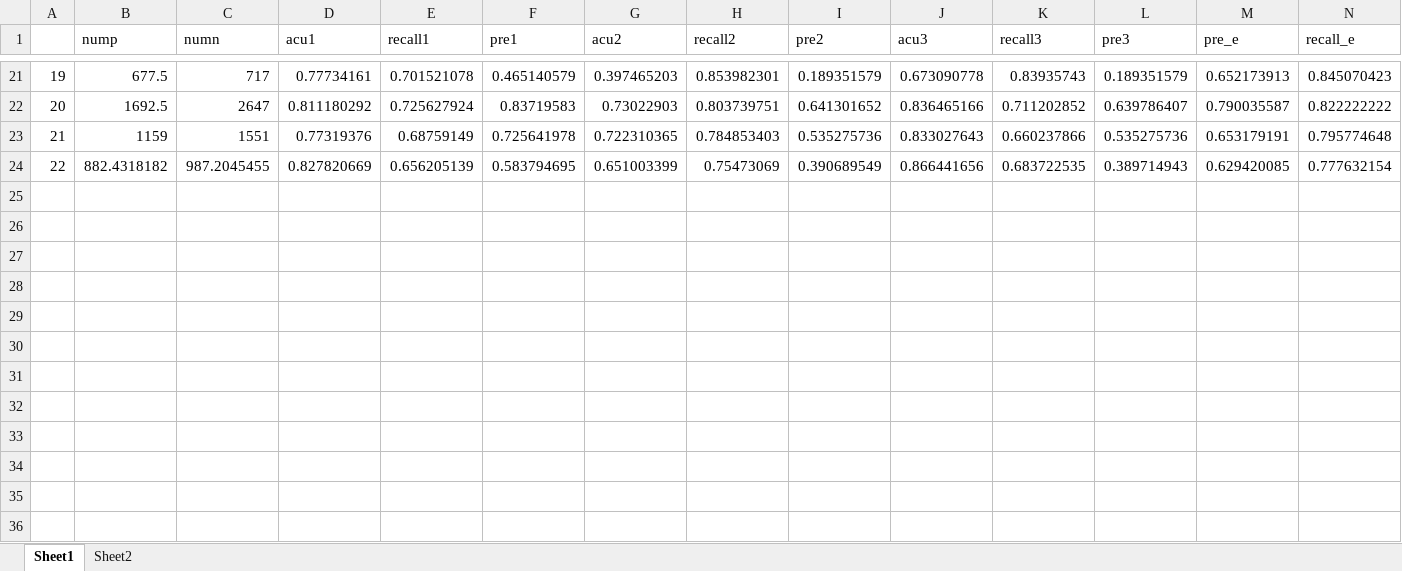
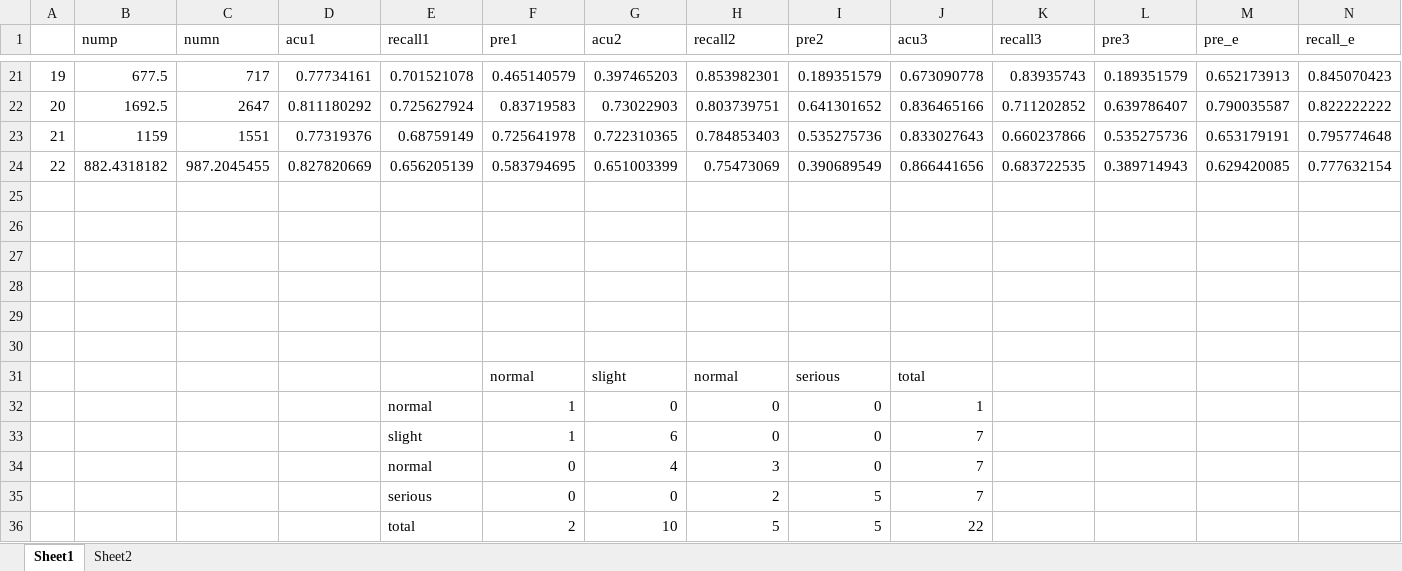
Before and after one commit to brady-deng/SAHS, an Excel workbook: 结果/resob11241928.xlsx, sheet Sheet1, drawn as a sheet; only a part is shown, gaps mark what is left out; values as stored, in another font and other column widths than the file's, no cell formats; rows hold the shown columns only; the diff names each change by its address in the sheet, - before the commit and + after, or states it on an @@ line.

```diff
--- a/结果/resob11241928.xlsx (sheet Sheet1)
+++ b/结果/resob11241928.xlsx (sheet Sheet1)
+row 25: (empty)
+row 26: (empty)
+row 27: (empty)
+row 28: (empty)
+row 29: (empty)
+row 30: (empty)
+row 31:  |  |  |  |  | normal | slight | normal | serious | total
+row 32:  |  |  |  | normal | 1 | 0 | 0 | 0 | 1
+row 33:  |  |  |  | slight | 1 | 6 | 0 | 0 | 7
+row 34:  |  |  |  | normal | 0 | 4 | 3 | 0 | 7
+row 35:  |  |  |  | serious | 0 | 0 | 2 | 5 | 7
+row 36:  |  |  |  | total | 2 | 10 | 5 | 5 | 22
```
Also changed, not shown: cell formats, 2 other files.
